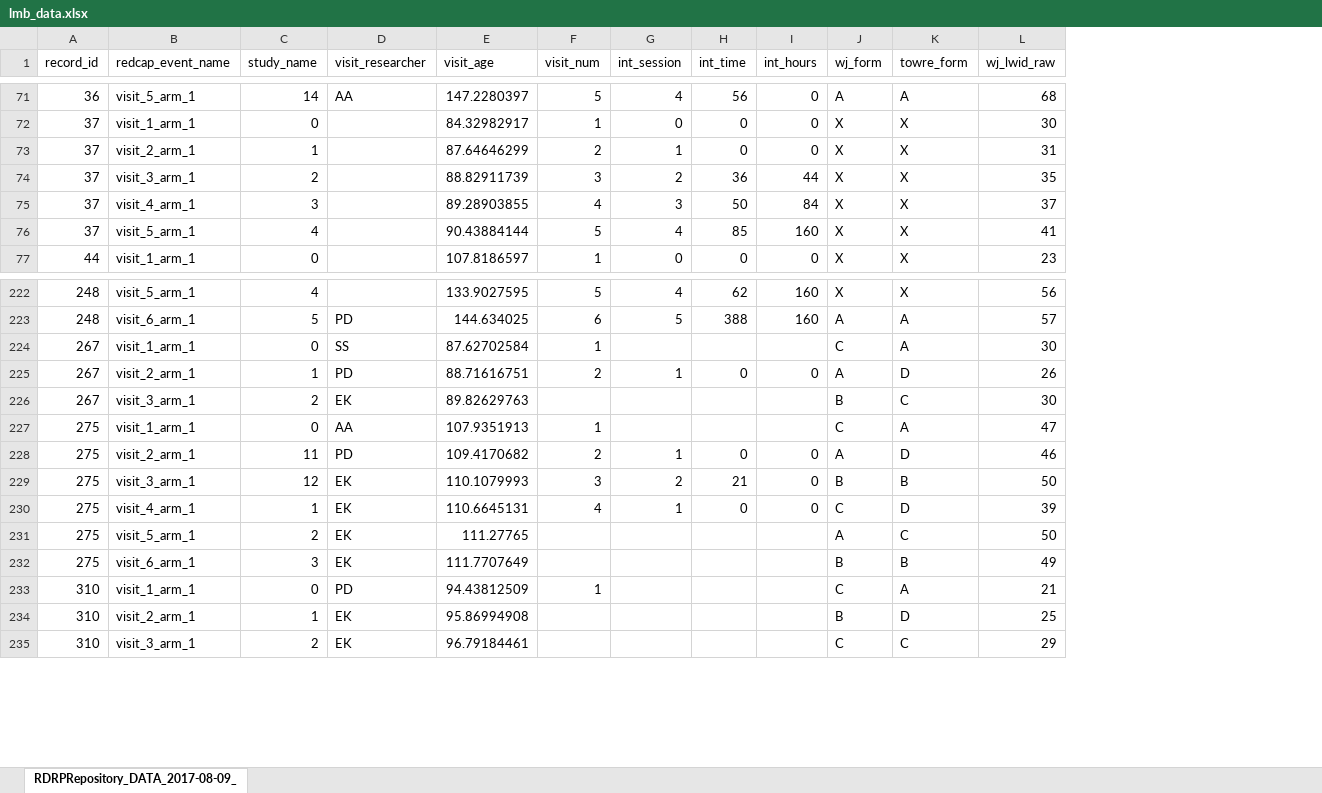
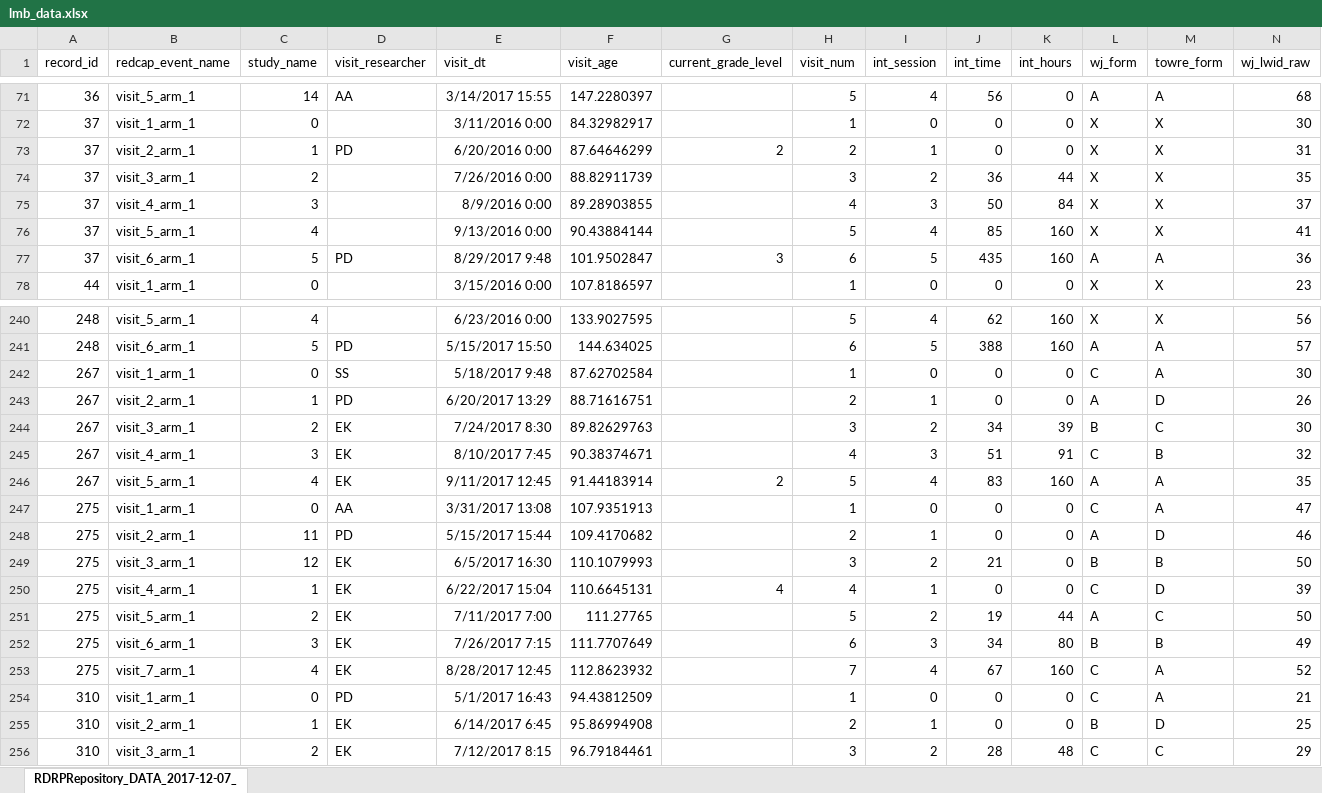
Before and after one commit to yeatmanlab/Donnelly_2017, an Excel workbook: data/lmb_data.xlsx, sheet RDRPRepository_DATA_2017-12-07_, drawn as a sheet; only a part is shown, gaps mark what is left out; values as stored, in another font and other column widths than the file's, no borders; addresses are those after the commit; rows hold the shown columns only; the diff covers the shown part only; the diff names each change by its address in the sheet, - before the commit and + after, or states it on an @@ line.

```diff
--- a/data/lmb_data.xlsx (sheet RDRPRepository_DATA_2017-12-07_)
+++ b/data/lmb_data.xlsx (sheet RDRPRepository_DATA_2017-12-07_)
-sheet tab: RDRPRepository_DATA_2017-08-09_
+sheet tab: RDRPRepository_DATA_2017-12-07_
+column E (visit_dt), rows 71-76: 3/14/2017 15:55 | 3/11/2016 0:00 | 6/20/2016 0:00 | 7/26/2016 0:00 | 8/9/2016 0:00 | 9/13/2016 0:00; row 78: 3/15/2016 0:00; rows 240-244: 6/23/2016 0:00 | 5/15/2017 15:50 | 5/18/2017 9:48 | 6/20/2017 13:29 | 7/24/2017 8:30; rows 247-252: 3/31/2017 13:08 | 5/15/2017 15:44 | 6/5/2017 16:30 | 6/22/2017 15:04 | 7/11/2017 7:00 | 7/26/2017 7:15; rows 254-256: 5/1/2017 16:43 | 6/14/2017 6:45 | 7/12/2017 8:15
+column G (current_grade_level), row 73: 2; row 250: 4
-D73 (visit_researcher): (empty)
+D73 (visit_researcher): PD
+row 77: 37 | visit_6_arm_1 | 5 | PD | 8/29/2017 9:48 | 101.9502847 | 3 | 6 | 5 | 435 | 160 | A | A | 36
-I242 (int_session): (empty)
+I242 (int_session): 0
-J242 (int_time): (empty)
+J242 (int_time): 0
-K242 (int_hours): (empty)
+K242 (int_hours): 0
-H244 (visit_num): (empty)
+H244 (visit_num): 3
-I244 (int_session): (empty)
+I244 (int_session): 2
-J244 (int_time): (empty)
+J244 (int_time): 34
-K244 (int_hours): (empty)
+K244 (int_hours): 39
+row 245: 267 | visit_4_arm_1 | 3 | EK | 8/10/2017 7:45 | 90.38374671 |  | 4 | 3 | 51 | 91 | C | B | 32
+row 246: 267 | visit_5_arm_1 | 4 | EK | 9/11/2017 12:45 | 91.44183914 | 2 | 5 | 4 | 83 | 160 | A | A | 35
-I247 (int_session): (empty)
+I247 (int_session): 0
-J247 (int_time): (empty)
+J247 (int_time): 0
-K247 (int_hours): (empty)
+K247 (int_hours): 0
-H251 (visit_num): (empty)
+H251 (visit_num): 5
-I251 (int_session): (empty)
+I251 (int_session): 2
-J251 (int_time): (empty)
+J251 (int_time): 19
-K251 (int_hours): (empty)
+K251 (int_hours): 44
-H252 (visit_num): (empty)
+H252 (visit_num): 6
-I252 (int_session): (empty)
+I252 (int_session): 3
-J252 (int_time): (empty)
+J252 (int_time): 34
-K252 (int_hours): (empty)
+K252 (int_hours): 80
+row 253: 275 | visit_7_arm_1 | 4 | EK | 8/28/2017 12:45 | 112.8623932 |  | 7 | 4 | 67 | 160 | C | A | 52
-I254 (int_session): (empty)
+I254 (int_session): 0
-J254:J255 (int_time): (empty)
+J254:J255 (int_time): 0
-K254:K255 (int_hours): (empty)
+K254:K255 (int_hours): 0
-H255 (visit_num): (empty)
+H255 (visit_num): 2
-I255 (int_session): (empty)
+I255 (int_session): 1
-H256 (visit_num): (empty)
+H256 (visit_num): 3
-I256 (int_session): (empty)
+I256 (int_session): 2
-J256 (int_time): (empty)
+J256 (int_time): 28
-K256 (int_hours): (empty)
+K256 (int_hours): 48
```
Also changed, not shown: 33 added rows, 1 removed row and 110 edited cells elsewhere in this sheet, data/lmb_config.xlsx, 12 other files.
